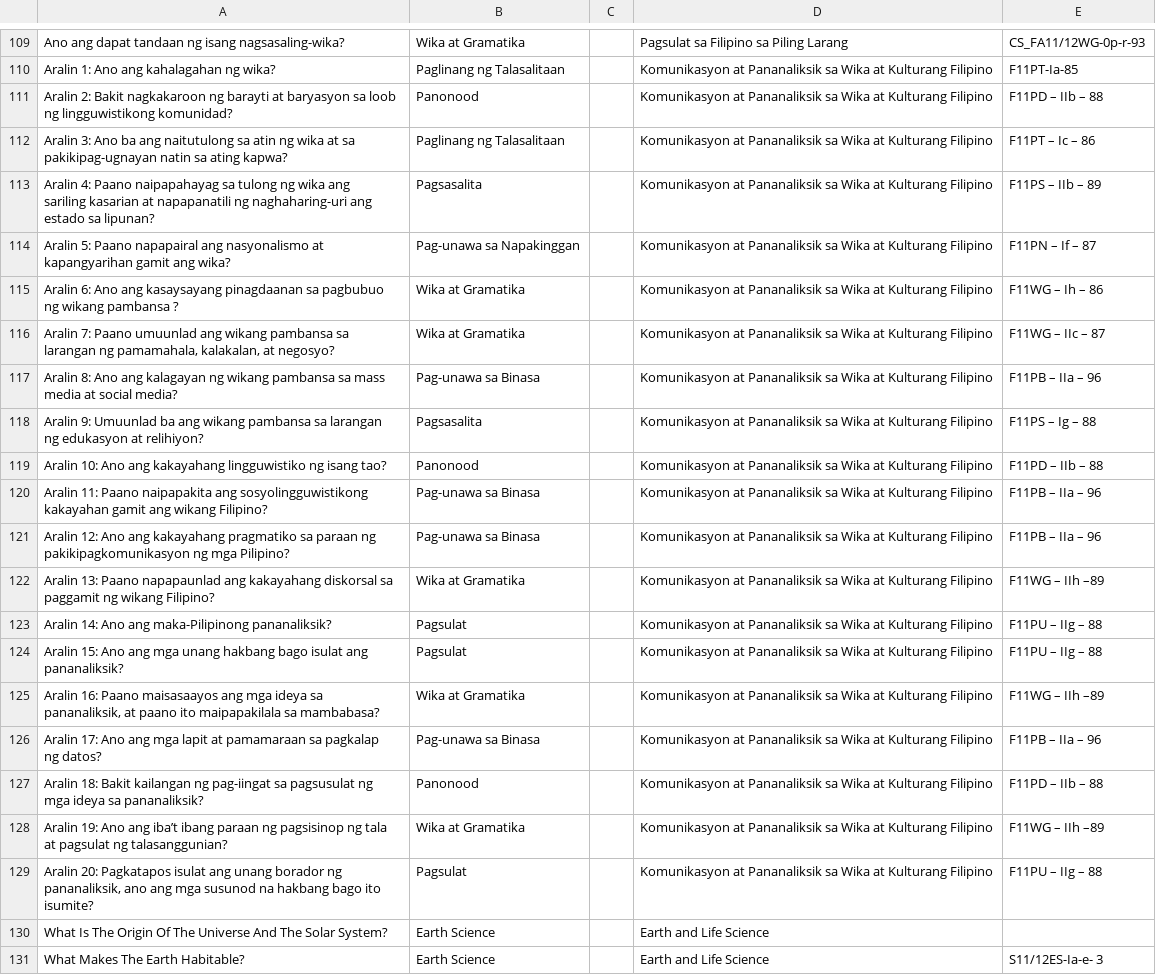
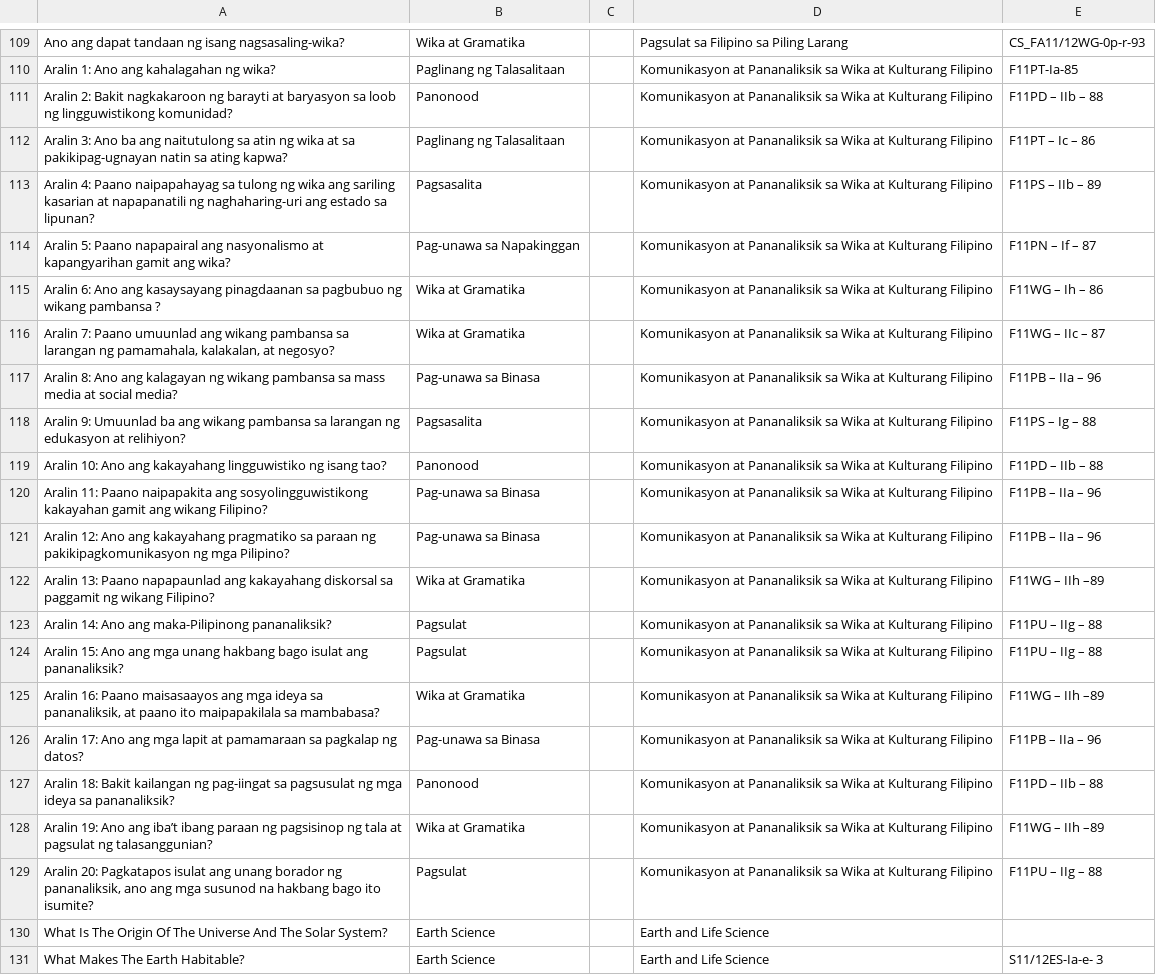
Before and after one commit to jrcboque-TFI/SearchML, a CSV file: Topics per Title.csv, drawn as a sheet; only a part is shown, gaps mark what is left out; ↵ is a line break in a cell; the diff names each change by its address in the sheet, - before the commit and + after, or states it on an @@ line.

```diff
--- a/Topics per Title.csv
+++ b/Topics per Title.csv
-A111: …lingguwistikong komunidad?
+A111: …lingguwistikong komunidad?
-A112: …ating kapwa?
+A112: …ating kapwa?
-A113: …sa lipunan?
+A113: …sa lipunan?
-A114: …ang wika?
+A114: …ang wika?
-A115: …pambansa ?
+A115: …pambansa ?
-A116: …at negosyo?
+A116: …at negosyo?
-A117: …social media?
+A117: …social media?
-A118: …at relihiyon?
+A118: …at relihiyon?
-A120: …wikang Filipino?
+A120: …wikang Filipino?
-A121: …mga Pilipino?
+A121: …mga Pilipino?
-A122: …wikang Filipino?
+A122: …wikang Filipino?
-A124: …ang ↵ pananaliksik?
+A124: …ang pananaliksik?
-A125: …sa mambabasa?
+A125: …sa mambabasa?
-A126: …ng datos?
+A126: …ng datos?
-A127: …sa pananaliksik?
+A127: …sa pananaliksik?
-A128: …ng talasanggunian?
+A128: …ng talasanggunian?
-A129: …ito ↵ isumite?
+A129: …ito isumite?
```
Also changed, not shown: 13 other files.
